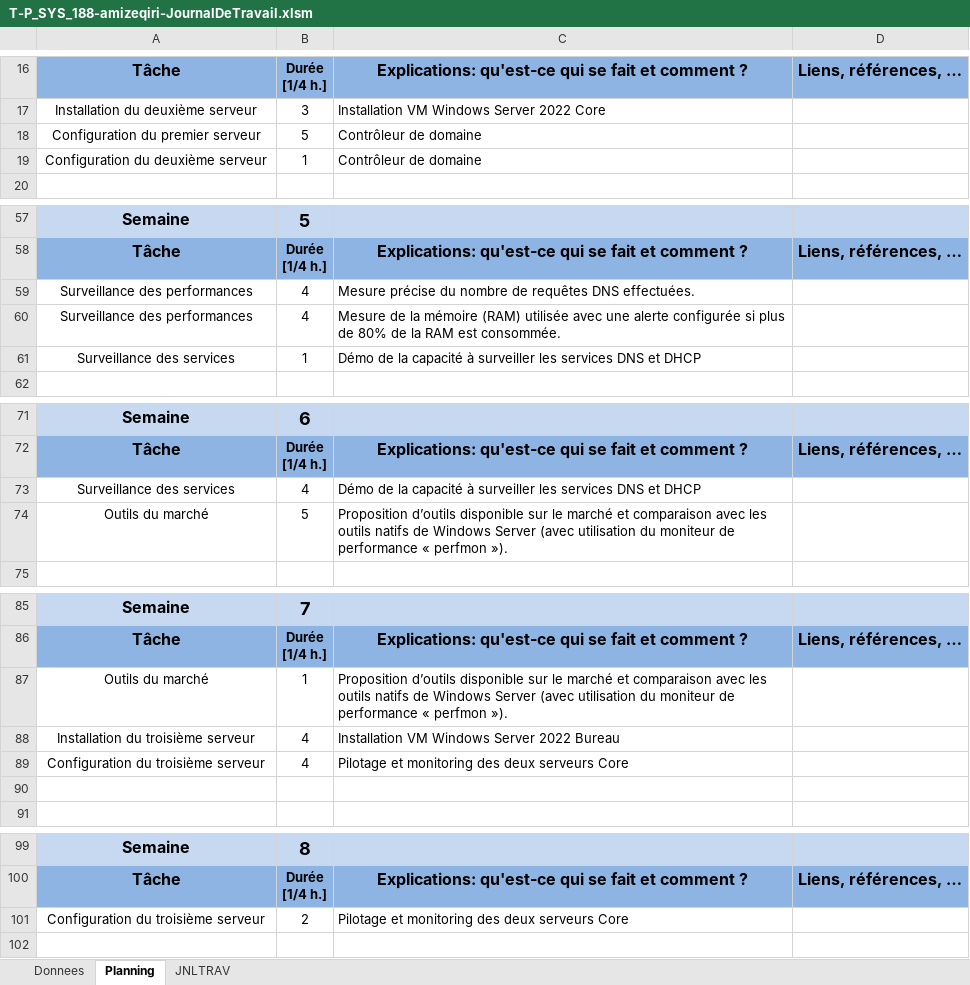
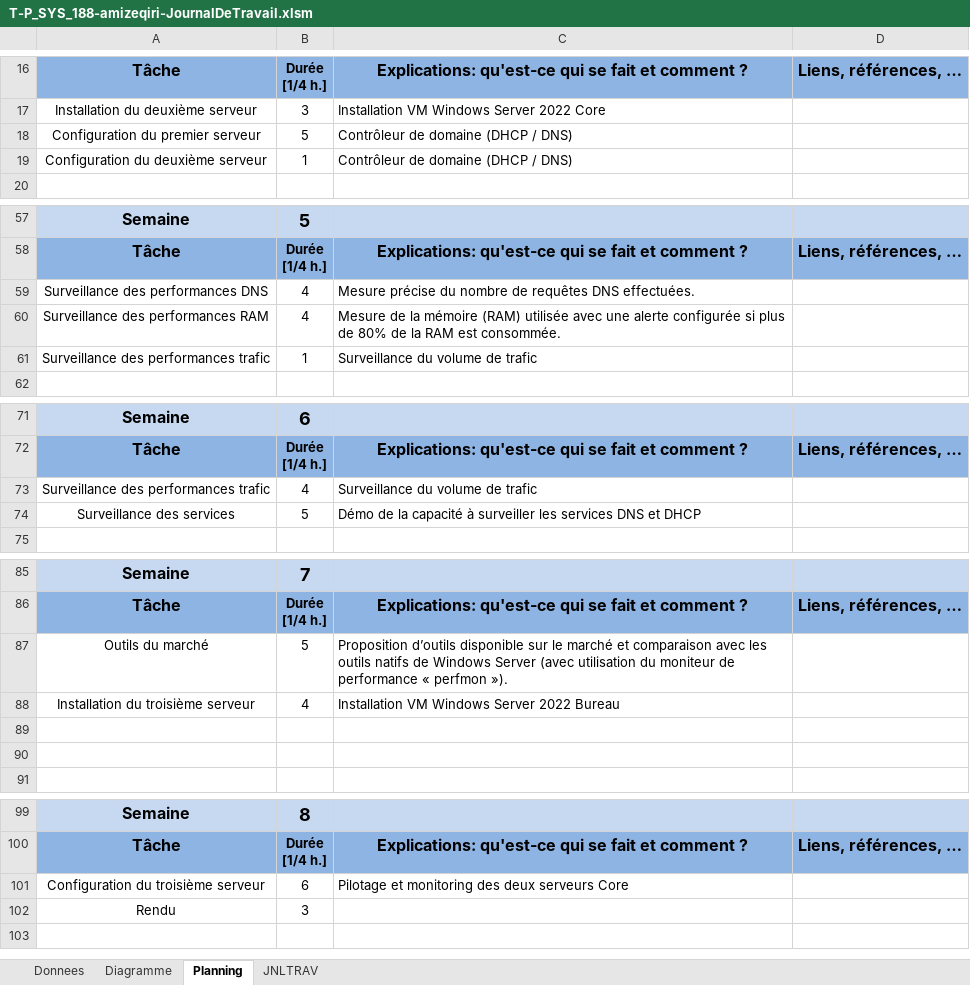
Before and after one commit to zeqamir/P_SYS_188, an Excel workbook: T-P_SYS_188-amizeqiri-JournalDeTravail.xlsm, sheet Planning, drawn as a sheet; only a part is shown, gaps mark what is left out; values as stored, in another font and other column widths than the file's, no borders; charts and pictures not drawn; removed rows and columns are numbered as before the commit, all else as after; the diff covers the shown part only; the diff names each change by its address in the sheet, - before the commit and + after, or states it on an @@ line.

Commit message:
Planification, installation serveur core1, rapport

```diff
--- a/T-P_SYS_188-amizeqiri-JournalDeTravail.xlsm (sheet Planning)
+++ b/T-P_SYS_188-amizeqiri-JournalDeTravail.xlsm (sheet Planning)
+sheet tab: Diagramme
-C18:C19: Contrôleur de domaine
+C18:C19: Contrôleur de domaine (DHCP / DNS)
-A59: Surveillance des performances
+A59: Surveillance des performances DNS
-A60: Surveillance des performances
+A60: Surveillance des performances RAM
-A61: Surveillance des services
+A61: Surveillance des performances trafic
-C61: Démo de la capacité à surveiller les services DNS et DHCP
+C61: Surveillance du volume de trafic
+row 73: Surveillance des performances trafic | 4 | Surveillance du volume de trafic
-B74: 4
+B74: 5
-row 74: Outils du marché | 5 | Proposition d’outils disponible sur le marché et comparaison avec les outils natifs de Windows Server (avec utilisation du moniteur de performance « perfmon »).
-B87: 1
+B87: 5
-row 89: Configuration du troisième serveur | 4 | Pilotage et monitoring des deux serveurs Core
+row 89: (empty)
-B101: 2
+B101: 6
+row 102: Rendu | 3
```
Also changed, not shown: 1 removed row and 3 edited cells elsewhere in this sheet, sheet Donnees, sheet JNLTRAV, charts or pictures, 1 other file.
